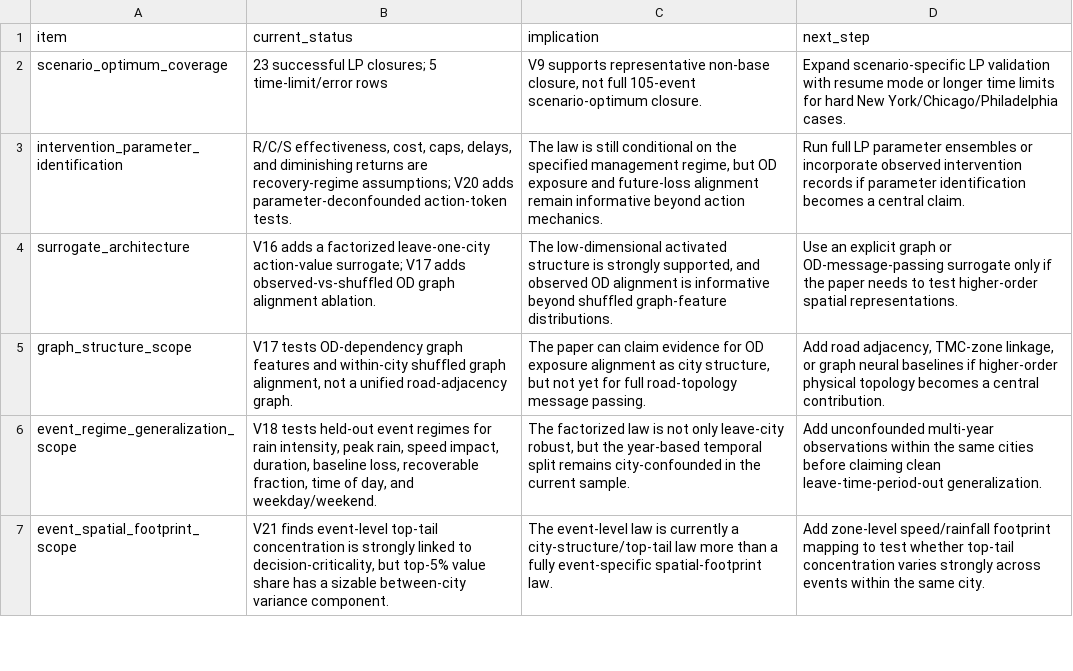
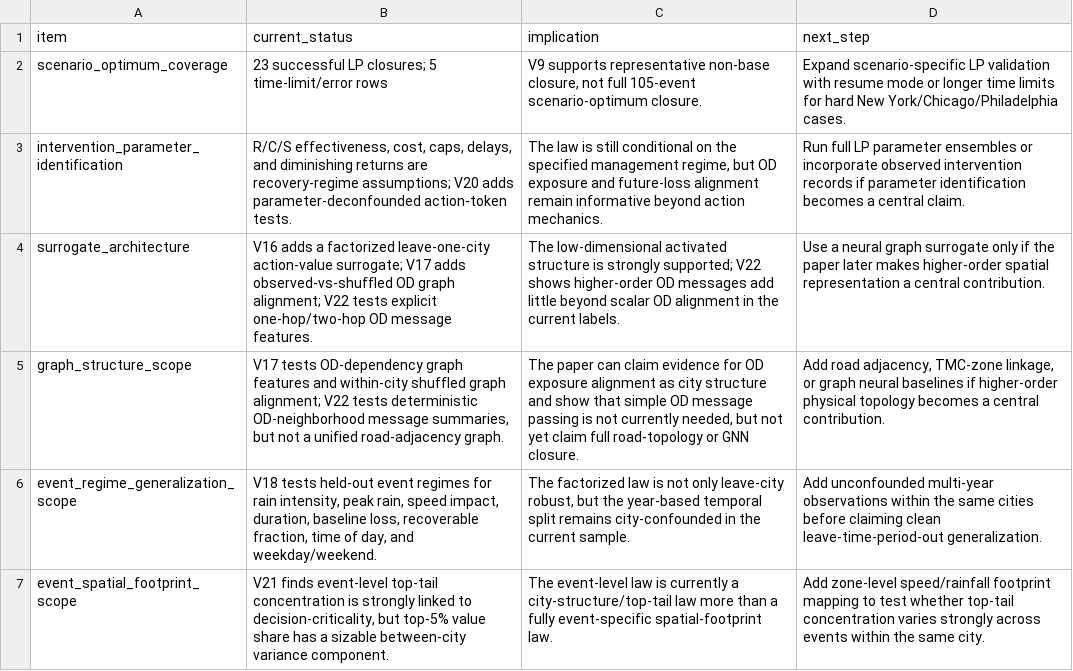
Before and after one commit to SuperOtterJory/Recoverable_Urban_Resilience, a CSV file: results/law_synthesis/tables/law_limitations_and_next_steps.csv, drawn as a sheet; only a part is shown.

```diff
--- a/results/law_synthesis/tables/law_limitations_and_next_steps.csv
+++ b/results/law_synthesis/tables/law_limitations_and_next_steps.csv
@@ -3,4 +3,4 @@ scenario_optimum_coverage,23 successful LP closures; 5 time-limit/error rows,"V9
 intervention_parameter_identification,"R/C/S effectiveness, cost, caps, delays, and diminishing returns are recovery-regime assumptions; V20 adds parameter-deconfounded action-token tests.","The law is still conditional on the specified management regime, but OD exposure and future-loss alignment remain informative beyond action mechanics.",Run full LP parameter ensembles or incorporate observed intervention records if parameter identification becomes a central claim.
-surrogate_architecture,V16 adds a factorized leave-one-city action-value surrogate; V17 adds observed-vs-shuffled OD graph alignment ablation.,"The low-dimensional activated structure is strongly supported, and observed OD alignment is informative beyond shuffled graph-feature distributions.",Use an explicit graph or OD-message-passing surrogate only if the paper needs to test higher-order spatial representations.
-graph_structure_scope,"V17 tests OD-dependency graph features and within-city shuffled graph alignment, not a unified road-adjacency graph.","The paper can claim evidence for OD exposure alignment as city structure, but not yet for full road-topology message passing.","Add road adjacency, TMC-zone linkage, or graph neural baselines if higher-order physical topology becomes a central contribution."
+surrogate_architecture,V16 adds a factorized leave-one-city action-value surrogate; V17 adds observed-vs-shuffled OD graph alignment; V22 tests explicit one-hop/two-hop OD message features.,The low-dimensional activated structure is strongly supported; V22 shows higher-order OD messages add little beyond scalar OD alignment in the current labels.,Use a neural graph surrogate only if the paper later makes higher-order spatial representation a central contribution.
+graph_structure_scope,"V17 tests OD-dependency graph features and within-city shuffled graph alignment; V22 tests deterministic OD-neighborhood message summaries, but not a unified road-adjacency graph.","The paper can claim evidence for OD exposure alignment as city structure and show that simple OD message passing is not currently needed, but not yet claim full road-topology or GNN closure.","Add road adjacency, TMC-zone linkage, or graph neural baselines if higher-order physical topology becomes a central contribution."
 event_regime_generalization_scope,"V18 tests held-out event regimes for rain intensity, peak rain, speed impact, duration, baseline loss, recoverable fraction, time of day, and weekday/weekend.","The factorized law is not only leave-city robust, but the year-based temporal split remains city-confounded in the current sample.",Add unconfounded multi-year observations within the same cities before claiming clean leave-time-period-out generalization.
```
Also changed, not shown: results/law_synthesis/tables/law_evidence_ladder.csv, 18 other files.
